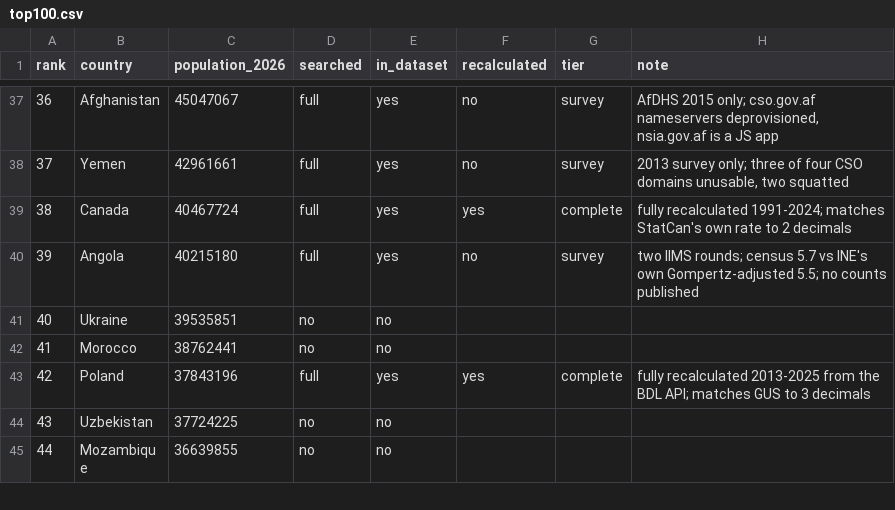
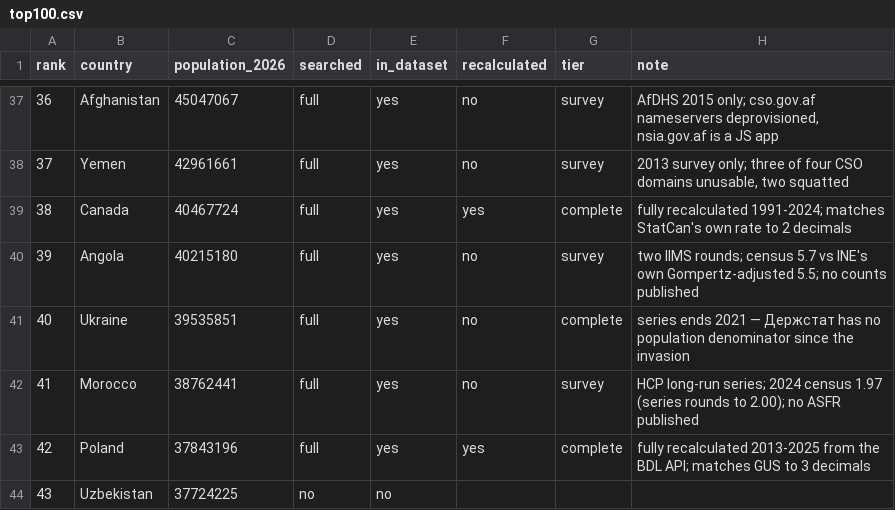
Before and after one commit to owid/etl, a CSV file: scripts/tfr/top100.csv, drawn as a sheet; only a part is shown, gaps mark what is left out; the shorter side is filled out with more unchanged rows.

```diff
--- a/scripts/tfr/top100.csv
+++ b/scripts/tfr/top100.csv
@@ -40,4 +40,4 @@ rank,country,population_2026,searched,in_dataset,recalculated,tier,note
 39,Angola,40215180,full,yes,no,survey,two IIMS rounds; census 5.7 vs INE's own Gompertz-adjusted 5.5; no counts published
-40,Ukraine,39535851,no,no,,,
-41,Morocco,38762441,no,no,,,
+40,Ukraine,39535851,full,yes,no,complete,series ends 2021 — Держстат has no population denominator since the invasion
+41,Morocco,38762441,full,yes,no,survey,HCP long-run series; 2024 census 1.97 (series rounds to 2.00); no ASFR published
 42,Poland,37843196,full,yes,yes,complete,fully recalculated 2013-2025 from the BDL API; matches GUS to 3 decimals
```
Also changed, not shown: 2 other files.
